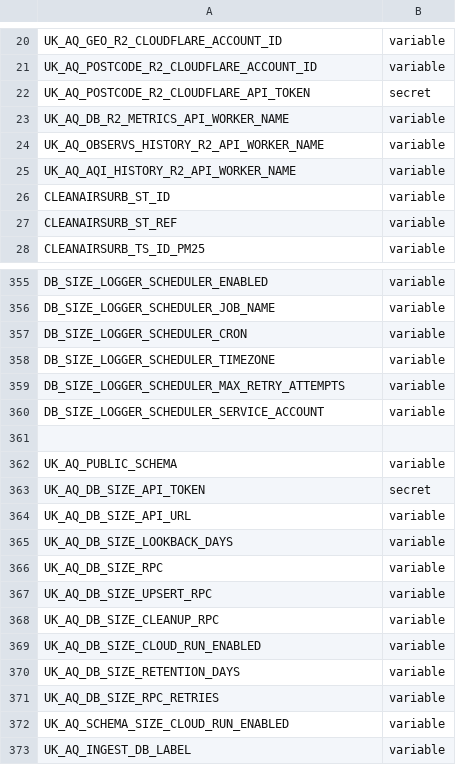
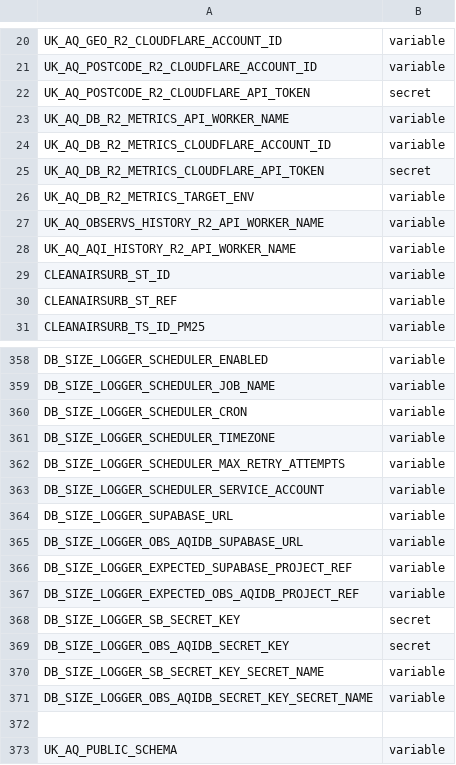
Before and after one commit to TEST-uk-aq/uk-aq-ops, a CSV file: config/uk_aq_github_env_targets.csv, drawn as a sheet; only a part is shown, gaps mark what is left out; the shorter side is filled out with more unchanged rows.

Commit message:
amend db size logger to use the correct cflare account (was using the cache account)

```diff
--- a/config/uk_aq_github_env_targets.csv
+++ b/config/uk_aq_github_env_targets.csv
@@ -23,2 +23,5 @@ UK_AQ_POSTCODE_R2_CLOUDFLARE_API_TOKEN,secret
 UK_AQ_DB_R2_METRICS_API_WORKER_NAME,variable
+UK_AQ_DB_R2_METRICS_CLOUDFLARE_ACCOUNT_ID,variable
+UK_AQ_DB_R2_METRICS_CLOUDFLARE_API_TOKEN,secret
+UK_AQ_DB_R2_METRICS_TARGET_ENV,variable
 UK_AQ_OBSERVS_HISTORY_R2_API_WORKER_NAME,variable
@@ -360,2 +363,10 @@ DB_SIZE_LOGGER_SCHEDULER_MAX_RETRY_ATTEMPTS,variable
 DB_SIZE_LOGGER_SCHEDULER_SERVICE_ACCOUNT,variable
+DB_SIZE_LOGGER_SUPABASE_URL,variable
+DB_SIZE_LOGGER_OBS_AQIDB_SUPABASE_URL,variable
+DB_SIZE_LOGGER_EXPECTED_SUPABASE_PROJECT_REF,variable
+DB_SIZE_LOGGER_EXPECTED_OBS_AQIDB_PROJECT_REF,variable
+DB_SIZE_LOGGER_SB_SECRET_KEY,secret
+DB_SIZE_LOGGER_OBS_AQIDB_SECRET_KEY,secret
+DB_SIZE_LOGGER_SB_SECRET_KEY_SECRET_NAME,variable
+DB_SIZE_LOGGER_OBS_AQIDB_SECRET_KEY_SECRET_NAME,variable
 
```
Also changed, not shown: 4 other files.
